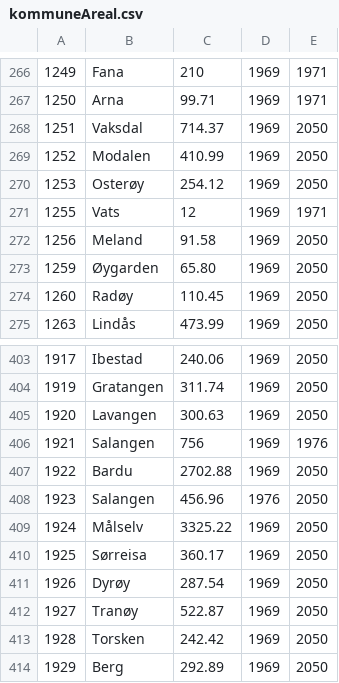
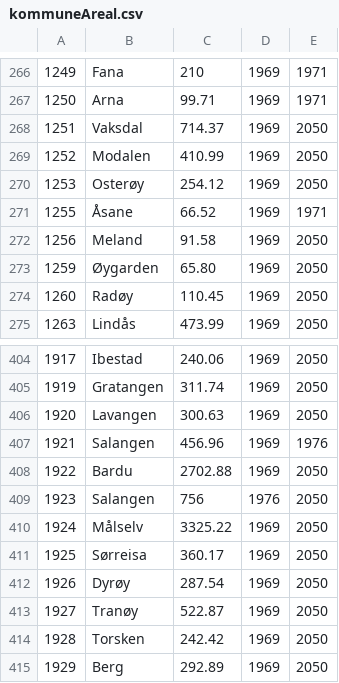
Before and after one commit to Sethan/jordbruksjordkart, a CSV file: uplodader/kommuneAreal.csv, drawn as a sheet; only a part is shown, gaps mark what is left out; the diff covers the shown part only.

```diff
--- a/uplodader/kommuneAreal.csv
+++ b/uplodader/kommuneAreal.csv
@@ -270,3 +270,3 @@
 1253;Osterøy;254.12;1969;2050
-1255;Vats;12;1969;1971
+1255;Åsane;66.52;1969;1971
 1256;Meland;91.58;1969;2050
@@ -405,5 +406,5 @@
 1920;Lavangen;300.63;1969;2050
-1921;Salangen;756;1969;1976
+1921;Salangen;456.96;1969;1976
 1922;Bardu;2702.88;1969;2050
-1923;Salangen;456.96;1976;2050
+1923;Salangen;756;1976;2050
 1924;Målselv;3325.22;1969;2050
```
Also changed, not shown: 1 added row and 9 edited cells elsewhere in this file, uplodader/fylkeAreal.csv, 2 other files.
